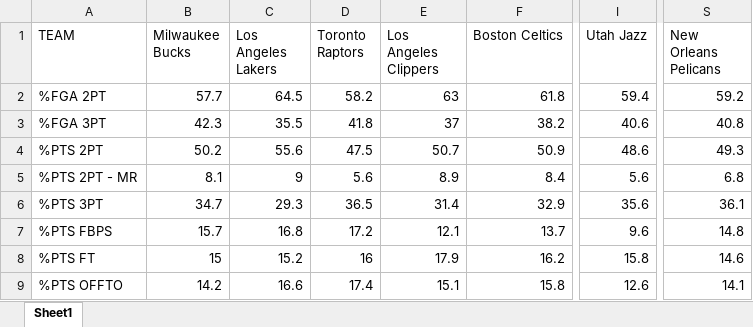
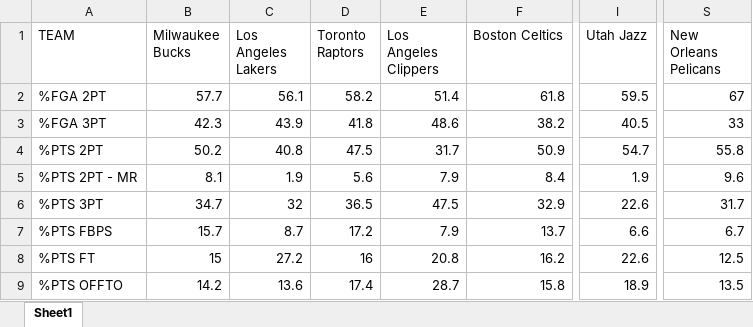
Before and after one commit to k-shen/NBA_pred, an Excel workbook: Curr/TeamStatsScore_Curr.xlsx, sheet Sheet1, drawn as a sheet; only a part is shown, gaps mark what is left out; values as stored, in another font and other column widths than the file's, no borders; the diff covers the shown part only; the diff names each change by its address in the sheet, - before the commit and + after, or states it on an @@ line.

```diff
--- a/Curr/TeamStatsScore_Curr.xlsx (sheet Sheet1)
+++ b/Curr/TeamStatsScore_Curr.xlsx (sheet Sheet1)
-C2 (Los Angeles Lakers): 64.5
+C2 (Los Angeles Lakers): 56.1
-E2 (Los Angeles Clippers): 63
+E2 (Los Angeles Clippers): 51.4
-I2 (Utah Jazz): 59.4
+I2 (Utah Jazz): 59.5
-S2 (New Orleans Pelicans): 59.2
+S2 (New Orleans Pelicans): 67
-C3 (Los Angeles Lakers): 35.5
+C3 (Los Angeles Lakers): 43.9
-E3 (Los Angeles Clippers): 37
+E3 (Los Angeles Clippers): 48.6
-I3 (Utah Jazz): 40.6
+I3 (Utah Jazz): 40.5
-S3 (New Orleans Pelicans): 40.8
+S3 (New Orleans Pelicans): 33
-C4 (Los Angeles Lakers): 55.6
+C4 (Los Angeles Lakers): 40.8
-E4 (Los Angeles Clippers): 50.7
+E4 (Los Angeles Clippers): 31.7
-I4 (Utah Jazz): 48.6
+I4 (Utah Jazz): 54.7
-S4 (New Orleans Pelicans): 49.3
+S4 (New Orleans Pelicans): 55.8
-C5 (Los Angeles Lakers): 9
+C5 (Los Angeles Lakers): 1.9
-E5 (Los Angeles Clippers): 8.9
+E5 (Los Angeles Clippers): 7.9
-I5 (Utah Jazz): 5.6
+I5 (Utah Jazz): 1.9
-S5 (New Orleans Pelicans): 6.8
+S5 (New Orleans Pelicans): 9.6
-C6 (Los Angeles Lakers): 29.3
+C6 (Los Angeles Lakers): 32
-E6 (Los Angeles Clippers): 31.4
+E6 (Los Angeles Clippers): 47.5
-I6 (Utah Jazz): 35.6
+I6 (Utah Jazz): 22.6
-S6 (New Orleans Pelicans): 36.1
+S6 (New Orleans Pelicans): 31.7
-C7 (Los Angeles Lakers): 16.8
+C7 (Los Angeles Lakers): 8.7
-E7 (Los Angeles Clippers): 12.1
+E7 (Los Angeles Clippers): 7.9
-I7 (Utah Jazz): 9.6
+I7 (Utah Jazz): 6.6
-S7 (New Orleans Pelicans): 14.8
+S7 (New Orleans Pelicans): 6.7
-C8 (Los Angeles Lakers): 15.2
+C8 (Los Angeles Lakers): 27.2
-E8 (Los Angeles Clippers): 17.9
+E8 (Los Angeles Clippers): 20.8
-I8 (Utah Jazz): 15.8
+I8 (Utah Jazz): 22.6
-S8 (New Orleans Pelicans): 14.6
+S8 (New Orleans Pelicans): 12.5
-C9 (Los Angeles Lakers): 16.6
+C9 (Los Angeles Lakers): 13.6
-E9 (Los Angeles Clippers): 15.1
+E9 (Los Angeles Clippers): 28.7
-I9 (Utah Jazz): 12.6
+I9 (Utah Jazz): 18.9
-S9 (New Orleans Pelicans): 14.1
+S9 (New Orleans Pelicans): 13.5
```
Also changed, not shown: 28 edited cells elsewhere in this sheet, Curr/TeamStats4_Curr.xlsx, Curr/TeamStatsAdvan_Curr.xlsx, 18 other files.
